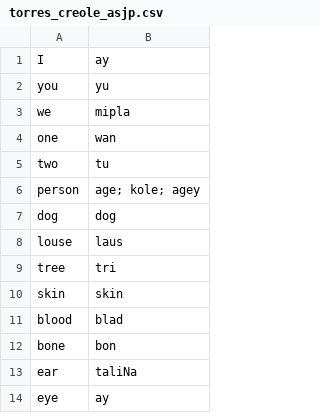
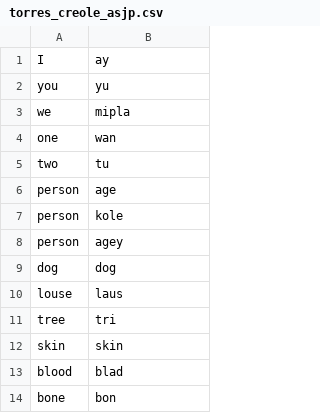
Before and after one commit to stonehenge0/phylogenetic-methods-Tok-Pisin, a CSV file: data/torres_creole_asjp.csv, drawn as a sheet; only a part is shown; the shorter side is filled out with more unchanged rows.

Commit message:
Update torres_creole_asjp.csv

```diff
--- a/data/torres_creole_asjp.csv
+++ b/data/torres_creole_asjp.csv
@@ -5,3 +5,5 @@ one,wan
 two,tu
-person,age; kole; agey
+person,age
+person,kole
+person,agey
 dog,dog
```
